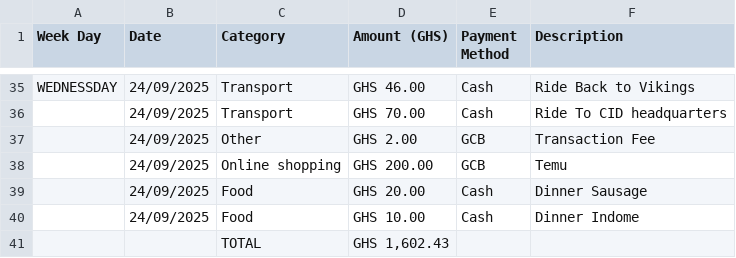
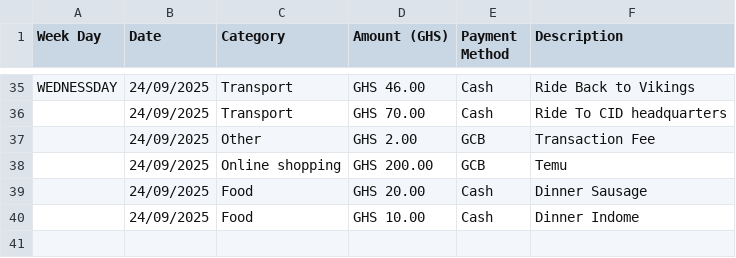
Before and after one commit to Parkernadia/StruchedData_Assignment_Nadia, a CSV file: Personal Expense Tracker - Sheet1.csv, drawn as a sheet; only a part is shown, gaps mark what is left out.

Commit message:
Update Personal Expense Tracker - Sheet1.csv

```diff
--- a/Personal Expense Tracker - Sheet1.csv
+++ b/Personal Expense Tracker - Sheet1.csv
@@ -40,2 +40 @@ WEDNESSDAY,24/09/2025,Transport, GHS  46.00 ,Cash,Ride Back to Vikings
 ,24/09/2025, Food, GHS  10.00 ,Cash,Dinner Indome
-,,TOTAL," GHS  1,602.43 ",,
```
